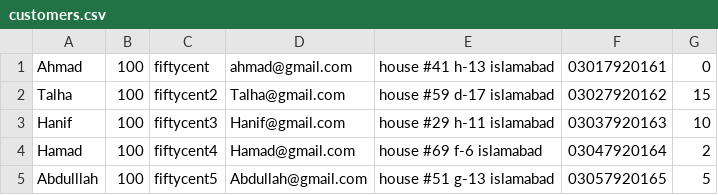
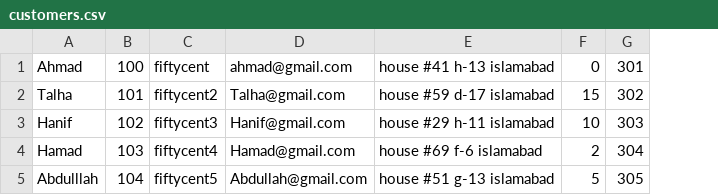
Before and after one commit to DrNotStrange/Shopping-Portal, a CSV file: customers.csv, drawn as a sheet; removed rows and columns are numbered as before the commit, all else as after; the diff names each change by its address in the sheet, - before the commit and + after, or states it on an @@ line.

```diff
--- a/customers.csv
+++ b/customers.csv
-column F, rows 1-5: 03017920161 | 03027920162 | 03037920163 | 03047920164 | 03057920165
+column G, rows 1-5: 301 | 302 | 303 | 304 | 305
-B2: 100
+B2: 101
-B3: 100
+B3: 102
-B4: 100
+B4: 103
-B5: 100
+B5: 104
```
Also changed, not shown: 6 other files.
